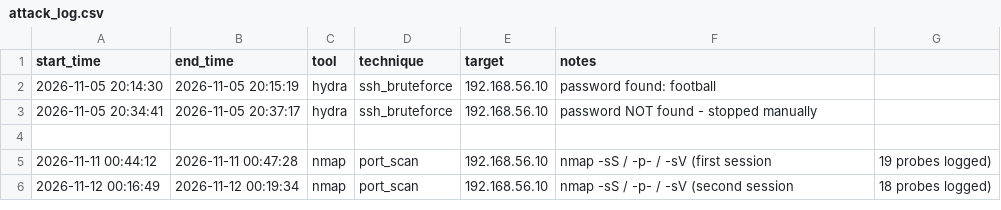
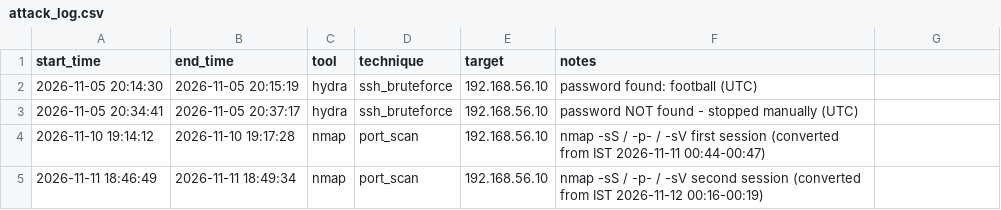
Before and after one commit to Yuvrajbyte/ai-soc-assistant, a CSV file: lab/attack_log.csv, drawn as a sheet.

Commit message:
Fix timezone bug in attack_log.csv (IST->UTC), port scan windows now correctly labeled

```diff
--- a/lab/attack_log.csv
+++ b/lab/attack_log.csv
@@ -1,6 +1,5 @@
 start_time,end_time,tool,technique,target,notes
-2026-11-05 20:14:30,2026-11-05 20:15:19,hydra,ssh_bruteforce,192.168.56.10,password found: football
-2026-11-05 20:34:41,2026-11-05 20:37:17,hydra,ssh_bruteforce,192.168.56.10,password NOT found - stopped manually
-
-2026-11-11 00:44:12,2026-11-11 00:47:28,nmap,port_scan,192.168.56.10,nmap -sS / -p- / -sV (first session, 19 probes logged)
-2026-11-12 00:16:49,2026-11-12 00:19:34,nmap,port_scan,192.168.56.10,nmap -sS / -p- / -sV (second session, 18 probes logged)
+2026-11-05 20:14:30,2026-11-05 20:15:19,hydra,ssh_bruteforce,192.168.56.10,password found: football (UTC)
+2026-11-05 20:34:41,2026-11-05 20:37:17,hydra,ssh_bruteforce,192.168.56.10,password NOT found - stopped manually (UTC)
+2026-11-10 19:14:12,2026-11-10 19:17:28,nmap,port_scan,192.168.56.10,nmap -sS / -p- / -sV first session (converted from IST 2026-11-11 00:44-00:47)
+2026-11-11 18:46:49,2026-11-11 18:49:34,nmap,port_scan,192.168.56.10,nmap -sS / -p- / -sV second session (converted from IST 2026-11-12 00:16-00:19)
```
Also changed, not shown: 2 other files.
